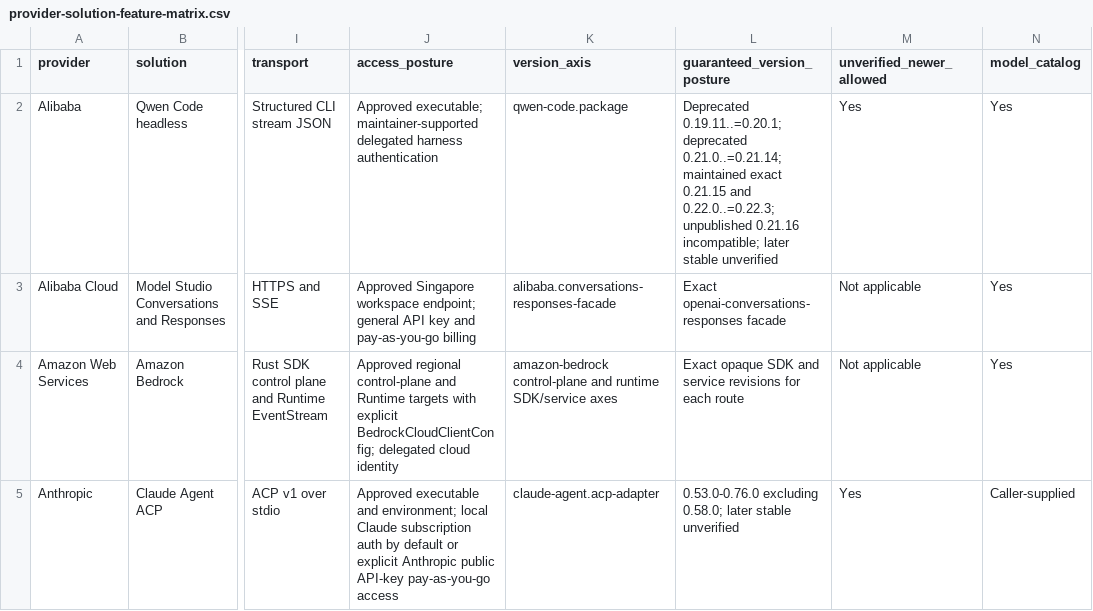
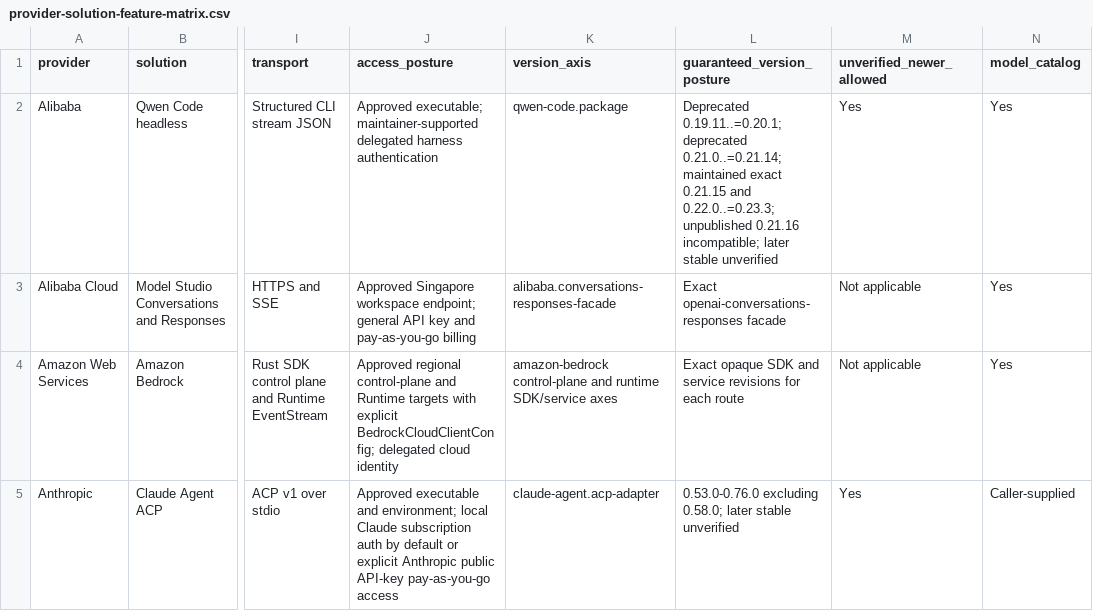
Before and after one commit to inflatable-cookie/swallowtail, a CSV file: docs/guides/provider-solution-feature-matrix.csv, drawn as a sheet; only a part is shown, gaps mark what is left out; the diff names each change by its address in the sheet, - before the commit and + after, or states it on an @@ line.

```diff
--- a/docs/guides/provider-solution-feature-matrix.csv
+++ b/docs/guides/provider-solution-feature-matrix.csv
-L2 (guaranteed_version_posture): …0.21.15 and 0.22.0..=0.22.3; unpublished 0.21.16…
+L2 (guaranteed_version_posture): …0.21.15 and 0.22.0..=0.23.3; unpublished 0.21.16…
```
Also changed, not shown: 22 other files.
